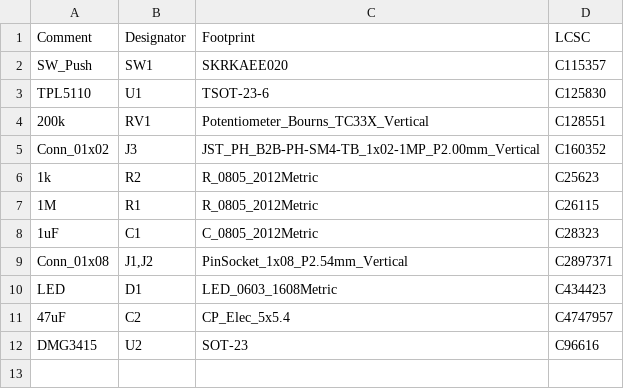
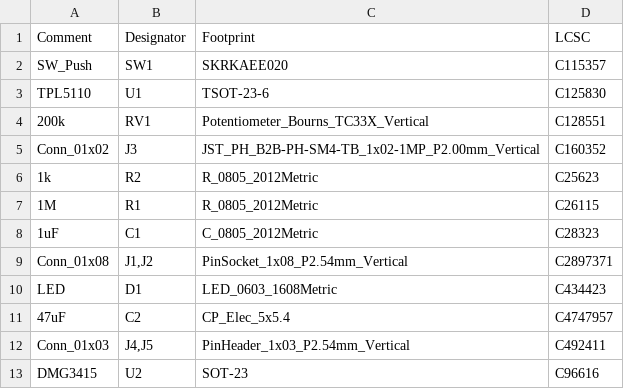
Before and after one commit to CRCibernetica/cnft-tpl-esp32cam, a CSV file: tpl-esp32/jlcpcb/production_files/BOM-cnft-tpl-esp32cam.csv, drawn as a sheet; the diff names each change by its address in the sheet, - before the commit and + after, or states it on an @@ line.

```diff
--- a/tpl-esp32/jlcpcb/production_files/BOM-cnft-tpl-esp32cam.csv
+++ b/tpl-esp32/jlcpcb/production_files/BOM-cnft-tpl-esp32cam.csv
+row 12: Conn_01x03 | J4,J5 | PinHeader_1x03_P2.54mm_Vertical | C492411
```
Also changed, not shown: tpl-esp32/jlcpcb/production_files/CPL-cnft-tpl-esp32cam.csv, 19 other files.
